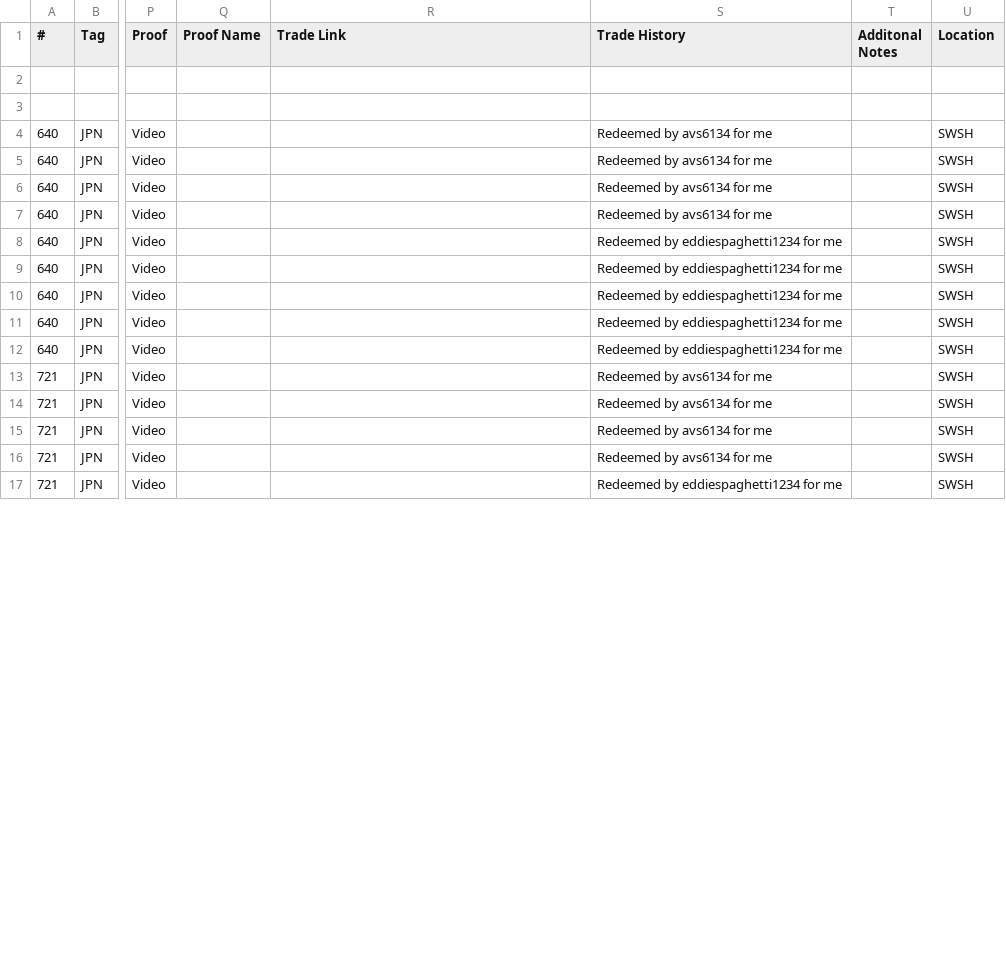
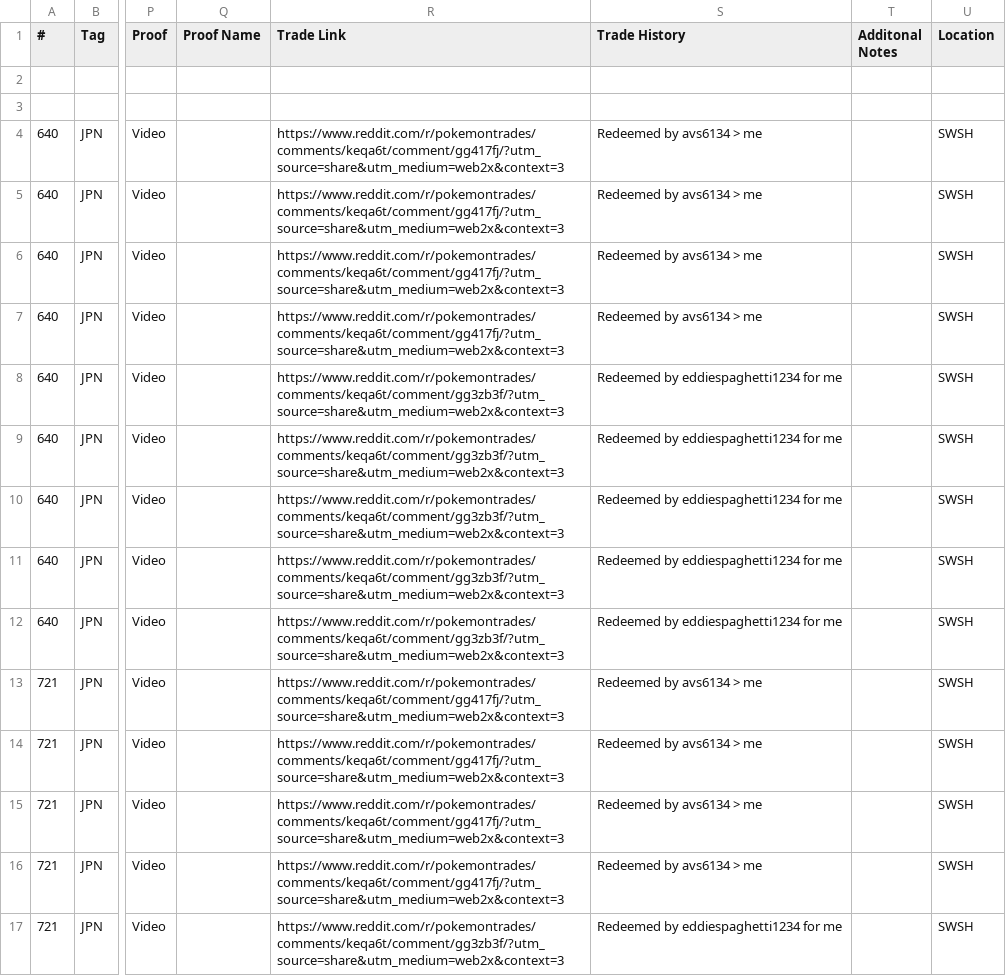
Before and after one commit to ngaisan/ngaisan.github.io, a CSV file: events.csv, drawn as a sheet; only a part is shown, gaps mark what is left out; the diff covers the shown part only; the diff names each change by its address in the sheet, - before the commit and + after, or states it on an @@ line.

Commit message:
trade link test

```diff
--- a/events.csv
+++ b/events.csv
-R4:R7 (Trade Link): (empty)
+R4:R7 (Trade Link): https://www.reddit.com/r/pokemontrades/comments/keqa6t/comment/gg417fj/?utm_source=share&utm_medium=web2x&context=3
-S4:S7 (Trade History): Redeemed by avs6134 for me
+S4:S7 (Trade History): Redeemed by avs6134 > me
-R8:R12 (Trade Link): (empty)
+R8:R12 (Trade Link): https://www.reddit.com/r/pokemontrades/comments/keqa6t/comment/gg3zb3f/?utm_source=share&utm_medium=web2x&context=3
-R13:R16 (Trade Link): (empty)
+R13:R16 (Trade Link): https://www.reddit.com/r/pokemontrades/comments/keqa6t/comment/gg417fj/?utm_source=share&utm_medium=web2x&context=3
-S13:S16 (Trade History): Redeemed by avs6134 for me
+S13:S16 (Trade History): Redeemed by avs6134 > me
-R17 (Trade Link): (empty)
+R17 (Trade Link): https://www.reddit.com/r/pokemontrades/comments/keqa6t/comment/gg3zb3f/?utm_source=share&utm_medium=web2x&context=3
```
Also changed, not shown: 21 edited cells elsewhere in this file.
